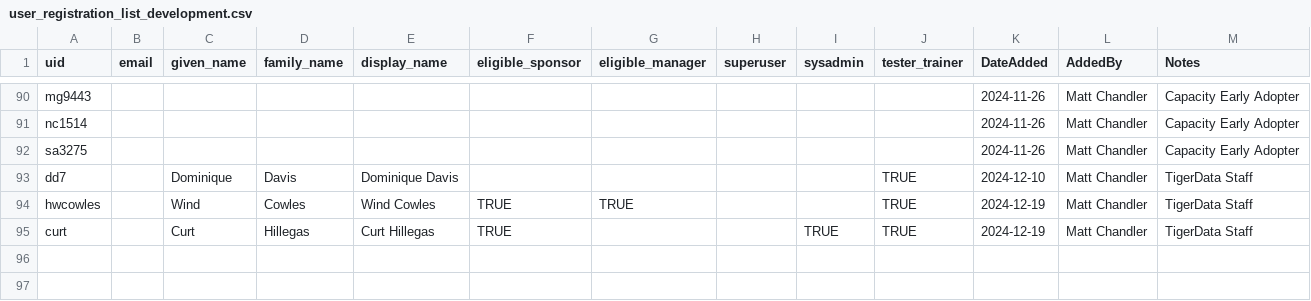
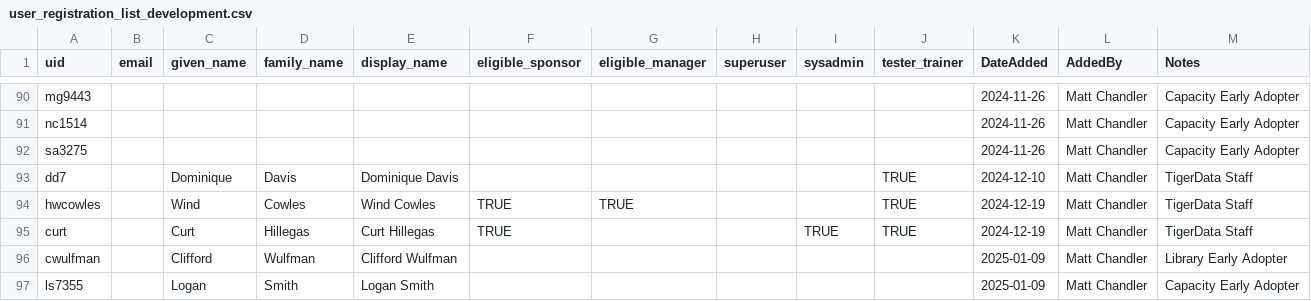
Before and after one commit to pulibrary/tigerdata-app, a CSV file: data/user_registration_list_development.csv, drawn as a sheet; only a part is shown, gaps mark what is left out; the diff names each change by its address in the sheet, - before the commit and + after, or states it on an @@ line.

Commit message:
Adding early adopter users for production import fixes #1211

```diff
--- a/data/user_registration_list_development.csv
+++ b/data/user_registration_list_development.csv
+row 96: cwulfman |  | Clifford | Wulfman | Clifford Wulfman |  |  |  |  |  | 2025-01-09 | Matt Chandler | Library Early Adopter
+row 97: ls7355 |  | Logan | Smith | Logan Smith |  |  |  |  |  | 2025-01-09 | Matt Chandler | Capacity Early Adopter
```
Also changed, not shown: data/user_registration_list_production.csv, data/user_registration_list_qa.csv, 1 other file.
